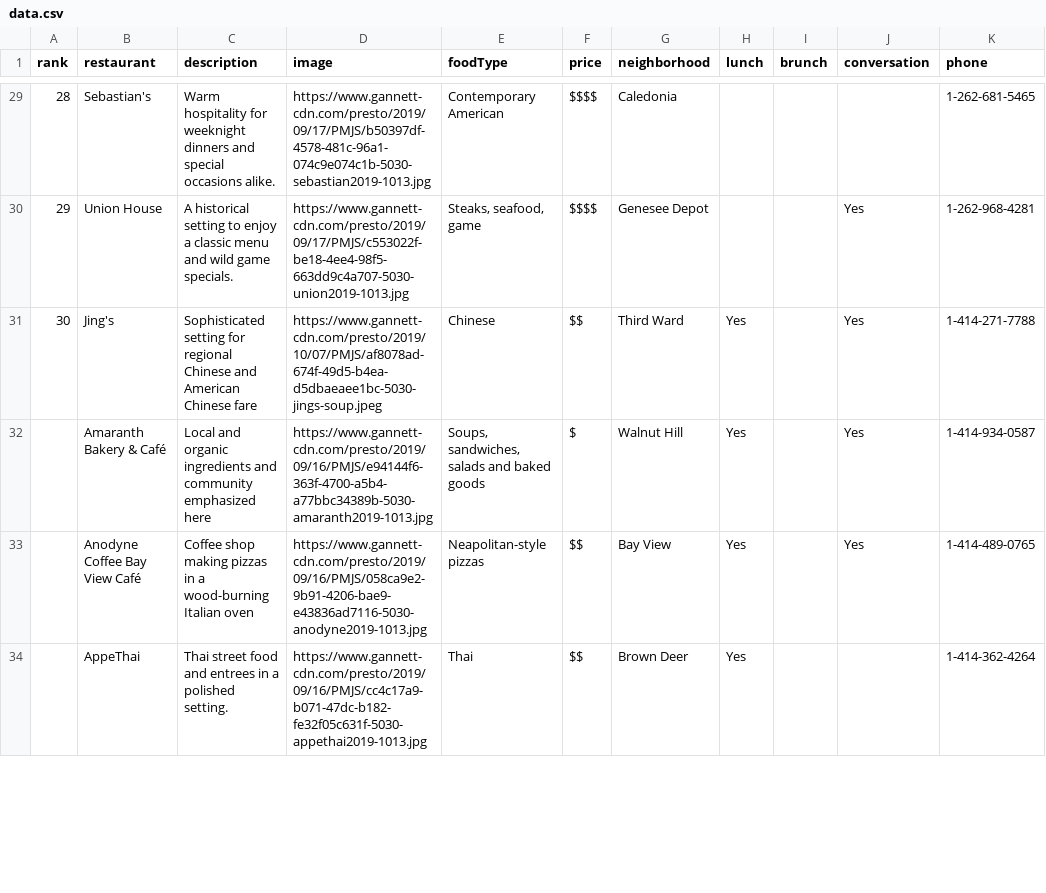
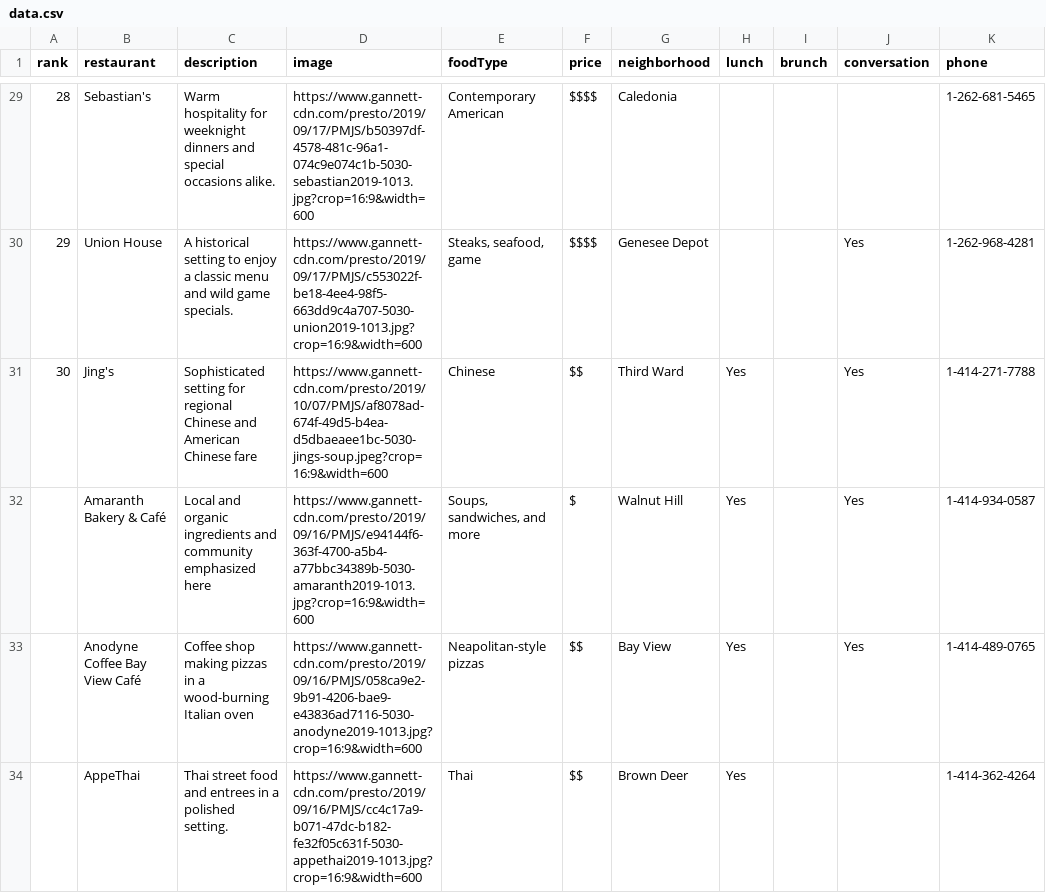
Before and after one commit to erincaughey/svelte-index-testing, a CSV file: top-30/public/data.csv, drawn as a sheet; only a part is shown, gaps mark what is left out; the diff covers the shown part only; the diff names each change by its address in the sheet, - before the commit and + after, or states it on an @@ line.

```diff
--- a/top-30/public/data.csv
+++ b/top-30/public/data.csv
-D29 (image): https://www.gannett-cdn.com/presto/2019/09/17/PMJS/b50397df-4578-481c-96a1-074c9e074c1b-5030-sebastian2019-1013.jpg
+D29 (image): https://www.gannett-cdn.com/presto/2019/09/17/PMJS/b50397df-4578-481c-96a1-074c9e074c1b-5030-sebastian2019-1013.jpg?crop=16:9&width=600
-D30 (image): https://www.gannett-cdn.com/presto/2019/09/17/PMJS/c553022f-be18-4ee4-98f5-663dd9c4a707-5030-union2019-1013.jpg
+D30 (image): https://www.gannett-cdn.com/presto/2019/09/17/PMJS/c553022f-be18-4ee4-98f5-663dd9c4a707-5030-union2019-1013.jpg?crop=16:9&width=600
-D31 (image): https://www.gannett-cdn.com/presto/2019/10/07/PMJS/af8078ad-674f-49d5-b4ea-d5dbaeaee1bc-5030-jings-soup.jpeg
+D31 (image): https://www.gannett-cdn.com/presto/2019/10/07/PMJS/af8078ad-674f-49d5-b4ea-d5dbaeaee1bc-5030-jings-soup.jpeg?crop=16:9&width=600
-D32 (image): https://www.gannett-cdn.com/presto/2019/09/16/PMJS/e94144f6-363f-4700-a5b4-a77bbc34389b-5030-amaranth2019-1013.jpg
+D32 (image): https://www.gannett-cdn.com/presto/2019/09/16/PMJS/e94144f6-363f-4700-a5b4-a77bbc34389b-5030-amaranth2019-1013.jpg?crop=16:9&width=600
-E32 (foodType): Soups, sandwiches, salads and baked goods
+E32 (foodType): Soups, sandwiches, and more
-D33 (image): https://www.gannett-cdn.com/presto/2019/09/16/PMJS/058ca9e2-9b91-4206-bae9-e43836ad7116-5030-anodyne2019-1013.jpg
+D33 (image): https://www.gannett-cdn.com/presto/2019/09/16/PMJS/058ca9e2-9b91-4206-bae9-e43836ad7116-5030-anodyne2019-1013.jpg?crop=16:9&width=600
-D34 (image): https://www.gannett-cdn.com/presto/2019/09/16/PMJS/cc4c17a9-b071-47dc-b182-fe32f05c631f-5030-appethai2019-1013.jpg
+D34 (image): https://www.gannett-cdn.com/presto/2019/09/16/PMJS/cc4c17a9-b071-47dc-b182-fe32f05c631f-5030-appethai2019-1013.jpg?crop=16:9&width=600
```
Also changed, not shown: 44 edited cells elsewhere in this file, 5 other files.
